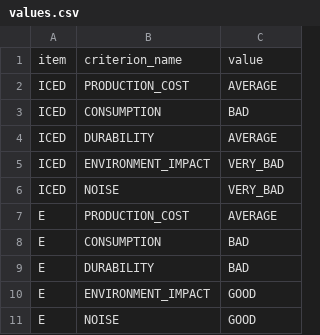
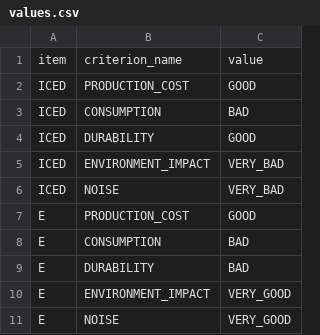
Before and after one commit to felfipe/CS-MAS-project2, a CSV file: data/agent_2/values.csv, drawn as a sheet.

Commit message:
Update agent values

```diff
--- a/data/agent_2/values.csv
+++ b/data/agent_2/values.csv
@@ -1,11 +1,11 @@
 item,criterion_name,value
-ICED,PRODUCTION_COST,AVERAGE
+ICED,PRODUCTION_COST,GOOD
 ICED,CONSUMPTION,BAD
-ICED,DURABILITY,AVERAGE
+ICED,DURABILITY,GOOD
 ICED,ENVIRONMENT_IMPACT,VERY_BAD
 ICED,NOISE,VERY_BAD
-E,PRODUCTION_COST,AVERAGE
+E,PRODUCTION_COST,GOOD
 E,CONSUMPTION,BAD
 E,DURABILITY,BAD
-E,ENVIRONMENT_IMPACT,GOOD
-E,NOISE,GOOD
+E,ENVIRONMENT_IMPACT,VERY_GOOD
+E,NOISE,VERY_GOOD
```
Also changed, not shown: 1 other file.
